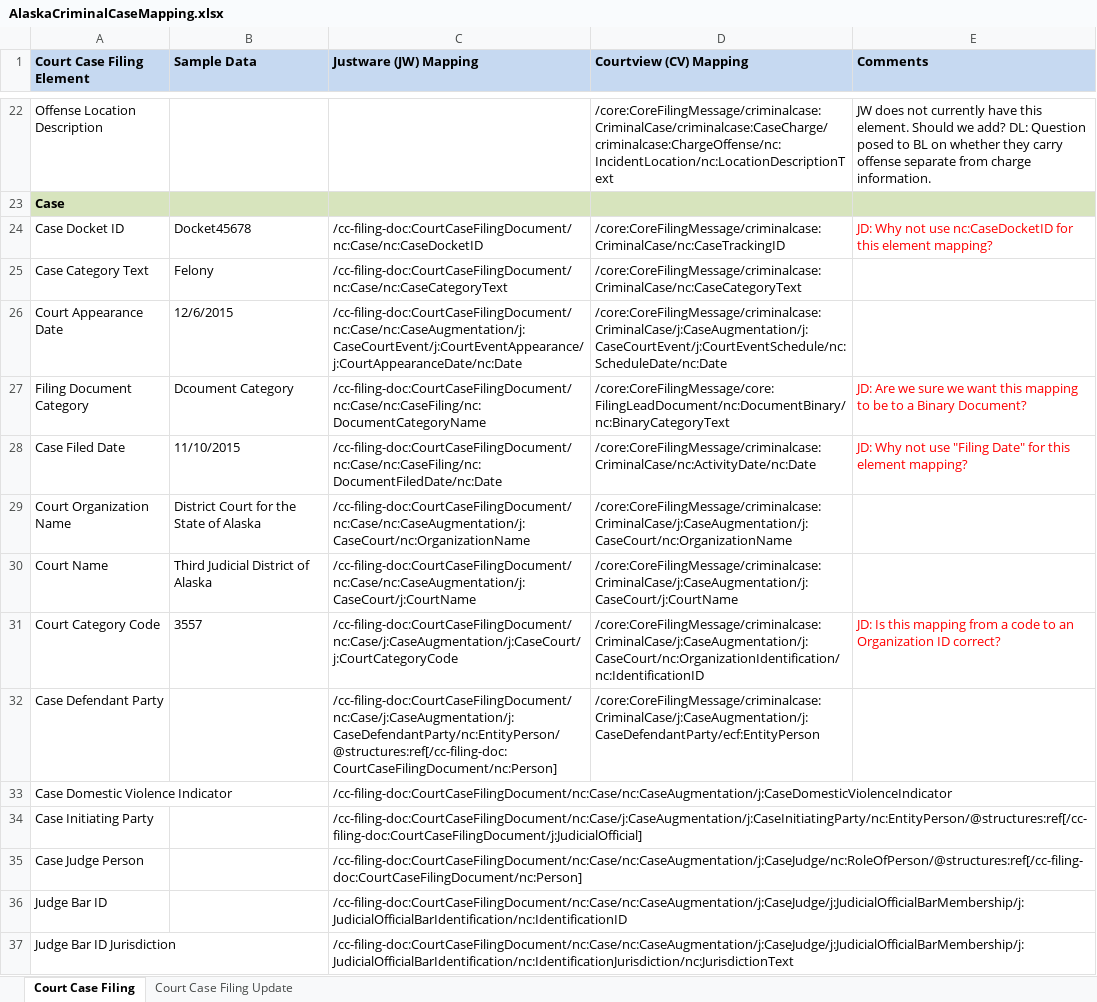
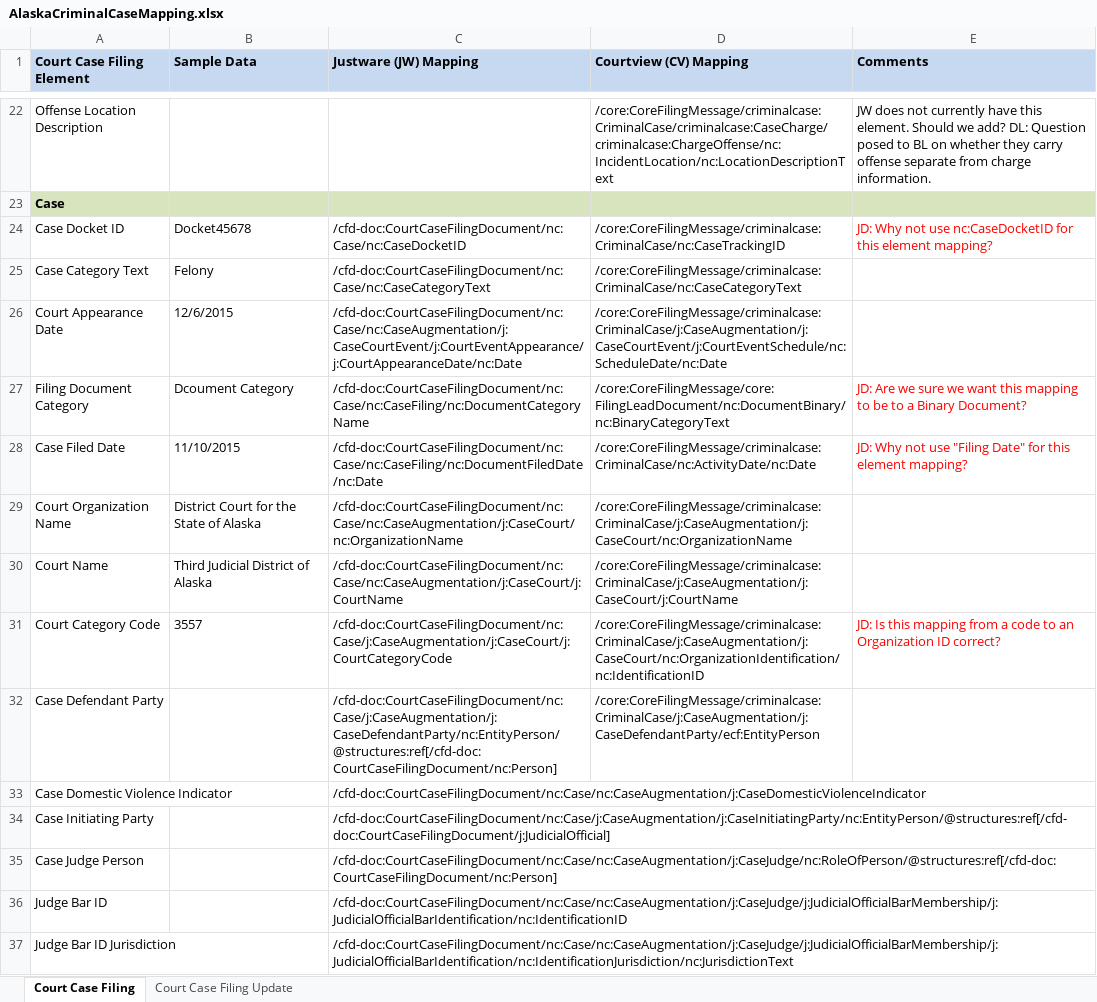
Before and after one commit to dlacy27/main, an Excel workbook: shared/ojb-resources-common/src/main/resources/service-specifications/Case_Filing_Decision_Reporting/artifacts/service_model/information_model/IEPD/documentation/XSL-tmp/AlaskaCriminalCaseMapping.xlsx, sheet Court Case Filing, drawn as a sheet; only a part is shown, gaps mark what is left out; values as stored, in another font and other column widths than the file's, no borders; the diff covers the shown part only; the diff names each change by its address in the sheet, - before the commit and + after, or states it on an @@ line.

```diff
--- a/shared/ojb-resources-common/src/main/resources/service-specifications/Case_Filing_Decision_Reporting/artifacts/service_model/information_model/IEPD/documentation/XSL-tmp/AlaskaCriminalCaseMapping.xlsx (sheet Court Case Filing)
+++ b/shared/ojb-resources-common/src/main/resources/service-specifications/Case_Filing_Decision_Reporting/artifacts/service_model/information_model/IEPD/documentation/XSL-tmp/AlaskaCriminalCaseMapping.xlsx (sheet Court Case Filing)
-C24 (Justware (JW) Mapping): /cc-filing-doc:CourtCaseFilingDocument/nc:Case/nc:CaseDocketID
+C24 (Justware (JW) Mapping): /cfd-doc:CourtCaseFilingDocument/nc:Case/nc:CaseDocketID
-C25 (Justware (JW) Mapping): /cc-filing-doc:CourtCaseFilingDocument/nc:Case/nc:CaseCategoryText
+C25 (Justware (JW) Mapping): /cfd-doc:CourtCaseFilingDocument/nc:Case/nc:CaseCategoryText
-C26 (Justware (JW) Mapping): /cc-filing-doc:CourtCaseFilingDocument/nc:Case/nc:CaseAugmentation/j:CaseCourtEvent/j:CourtEventAppearance/j:CourtAppearanceDate/nc:Date
+C26 (Justware (JW) Mapping): /cfd-doc:CourtCaseFilingDocument/nc:Case/nc:CaseAugmentation/j:CaseCourtEvent/j:CourtEventAppearance/j:CourtAppearanceDate/nc:Date
-C27 (Justware (JW) Mapping): /cc-filing-doc:CourtCaseFilingDocument/nc:Case/nc:CaseFiling/nc:DocumentCategoryName
+C27 (Justware (JW) Mapping): /cfd-doc:CourtCaseFilingDocument/nc:Case/nc:CaseFiling/nc:DocumentCategoryName
-C28 (Justware (JW) Mapping): /cc-filing-doc:CourtCaseFilingDocument/nc:Case/nc:CaseFiling/nc:DocumentFiledDate/nc:Date
+C28 (Justware (JW) Mapping): /cfd-doc:CourtCaseFilingDocument/nc:Case/nc:CaseFiling/nc:DocumentFiledDate/nc:Date
-C29 (Justware (JW) Mapping): /cc-filing-doc:CourtCaseFilingDocument/nc:Case/nc:CaseAugmentation/j:CaseCourt/nc:OrganizationName
+C29 (Justware (JW) Mapping): /cfd-doc:CourtCaseFilingDocument/nc:Case/nc:CaseAugmentation/j:CaseCourt/nc:OrganizationName
-C30 (Justware (JW) Mapping): /cc-filing-doc:CourtCaseFilingDocument/nc:Case/nc:CaseAugmentation/j:CaseCourt/j:CourtName
+C30 (Justware (JW) Mapping): /cfd-doc:CourtCaseFilingDocument/nc:Case/nc:CaseAugmentation/j:CaseCourt/j:CourtName
-C31 (Justware (JW) Mapping): /cc-filing-doc:CourtCaseFilingDocument/nc:Case/j:CaseAugmentation/j:CaseCourt/j:CourtCategoryCode
+C31 (Justware (JW) Mapping): /cfd-doc:CourtCaseFilingDocument/nc:Case/j:CaseAugmentation/j:CaseCourt/j:CourtCategoryCode
-C32 (Justware (JW) Mapping): /cc-filing-doc:CourtCaseFilingDocument/nc:Case/j:CaseAugmentation/j:CaseDefendantParty/nc:EntityPerson/@structures:ref[/cc-filing-doc:CourtCaseFilingDocument/nc:Person]
+C32 (Justware (JW) Mapping): /cfd-doc:CourtCaseFilingDocument/nc:Case/j:CaseAugmentation/j:CaseDefendantParty/nc:EntityPerson/@structures:ref[/cfd-doc:CourtCaseFilingDocument/nc:Person]
-C33 (Justware (JW) Mapping): /cc-filing-doc:CourtCaseFilingDocument/nc:Case/nc:CaseAugmentation/j:CaseDomesticViolenceIndicator
+C33 (Justware (JW) Mapping): /cfd-doc:CourtCaseFilingDocument/nc:Case/nc:CaseAugmentation/j:CaseDomesticViolenceIndicator
-C34 (Justware (JW) Mapping): /cc-filing-doc:CourtCaseFilingDocument/nc:Case/j:CaseAugmentation/j:CaseInitiatingParty/nc:EntityPerson/@structures:ref[/cc-filing-doc:CourtCaseFilingDocument/j:JudicialOfficial]
+C34 (Justware (JW) Mapping): /cfd-doc:CourtCaseFilingDocument/nc:Case/j:CaseAugmentation/j:CaseInitiatingParty/nc:EntityPerson/@structures:ref[/cfd-doc:CourtCaseFilingDocument/j:JudicialOfficial]
-C35 (Justware (JW) Mapping): /cc-filing-doc:CourtCaseFilingDocument/nc:Case/nc:CaseAugmentation/j:CaseJudge/nc:RoleOfPerson/@structures:ref[/cc-filing-doc:CourtCaseFilingDocument/nc:Person]
+C35 (Justware (JW) Mapping): /cfd-doc:CourtCaseFilingDocument/nc:Case/nc:CaseAugmentation/j:CaseJudge/nc:RoleOfPerson/@structures:ref[/cfd-doc:CourtCaseFilingDocument/nc:Person]
-C36 (Justware (JW) Mapping): /cc-filing-doc:CourtCaseFilingDocument/nc:Case/nc:CaseAugmentation/j:CaseJudge/j:JudicialOfficialBarMembership/j:JudicialOfficialBarIdentification/nc:IdentificationID
+C36 (Justware (JW) Mapping): /cfd-doc:CourtCaseFilingDocument/nc:Case/nc:CaseAugmentation/j:CaseJudge/j:JudicialOfficialBarMembership/j:JudicialOfficialBarIdentification/nc:IdentificationID
-C37 (Justware (JW) Mapping): /cc-filing-doc:CourtCaseFilingDocument/nc:Case/nc:CaseAugmentation/j:CaseJudge/j:JudicialOfficialBarMembership/j:JudicialOfficialBarIdentification/nc:IdentificationJurisdiction/nc:JurisdictionText
+C37 (Justware (JW) Mapping): /cfd-doc:CourtCaseFilingDocument/nc:Case/nc:CaseAugmentation/j:CaseJudge/j:JudicialOfficialBarMembership/j:JudicialOfficialBarIdentification/nc:IdentificationJurisdiction/nc:JurisdictionText
```
Also changed, not shown: 66 edited cells elsewhere in this sheet, 2 other files.
